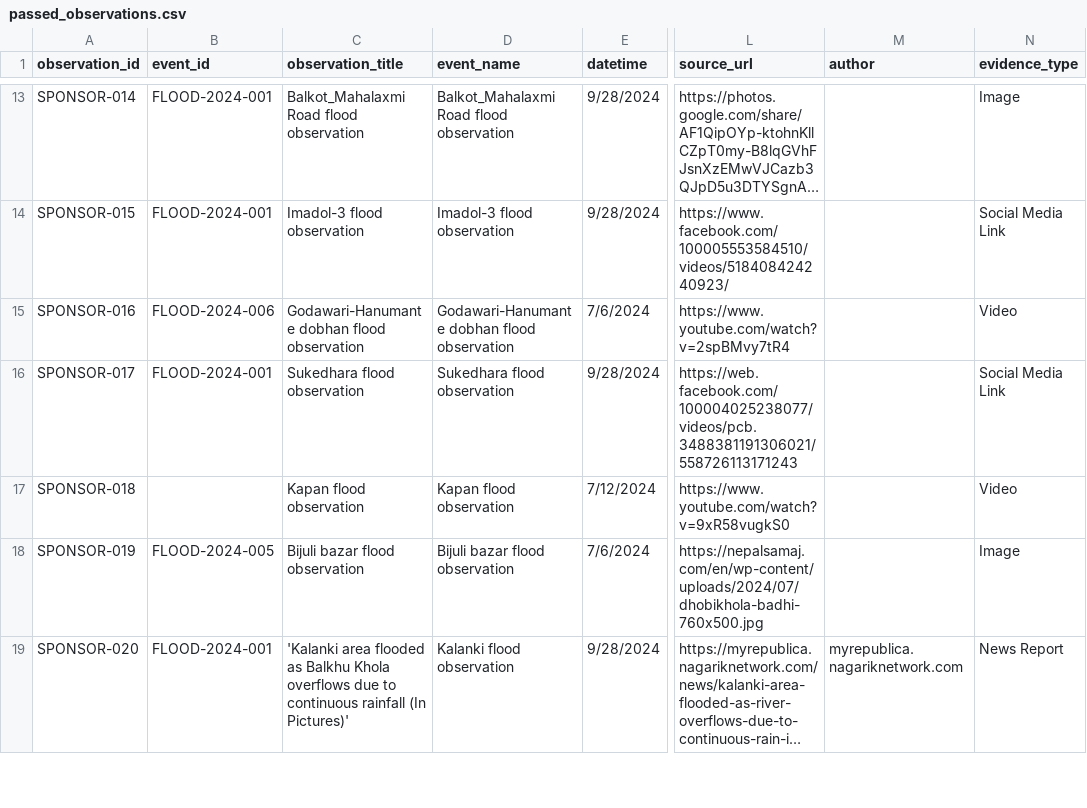
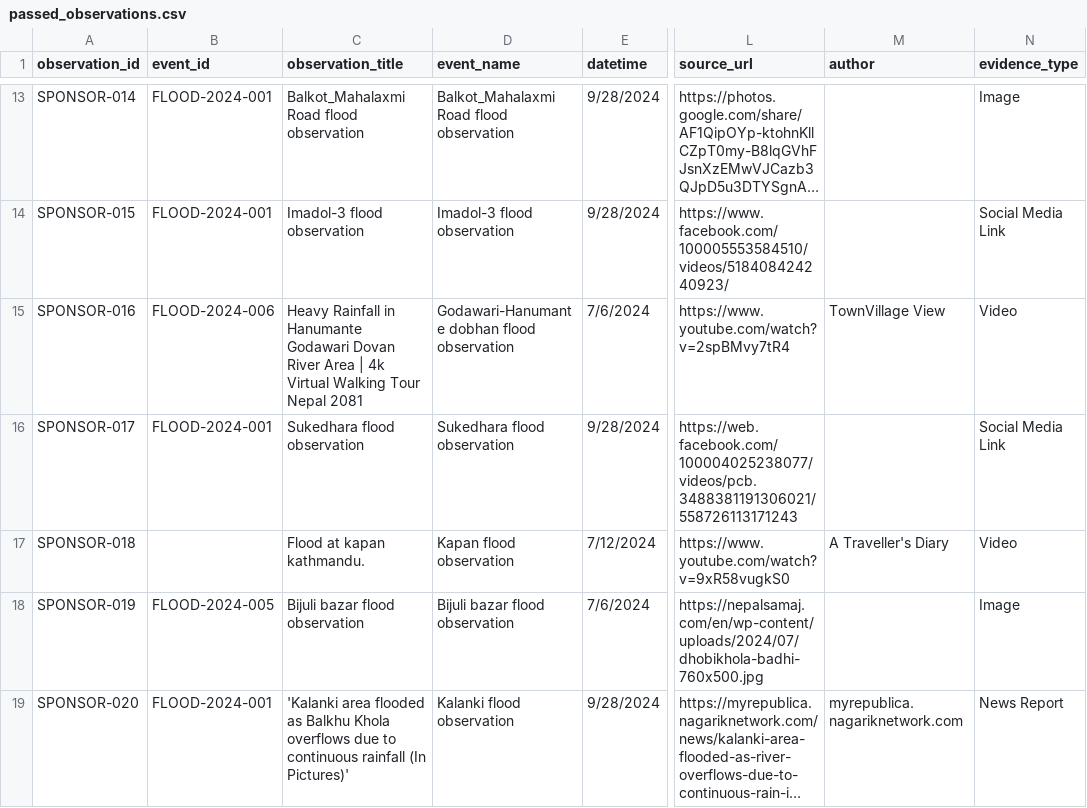
Before and after one commit to rslezas/S4W-Data-Cleaner, a CSV file: flood_repository_2/data/passed_observations.csv, drawn as a sheet; only a part is shown, gaps mark what is left out; long unchanged cells end in …; the diff names each change by its address in the sheet, - before the commit and + after, or states it on an @@ line.

```diff
--- a/flood_repository_2/data/passed_observations.csv
+++ b/flood_repository_2/data/passed_observations.csv
-C15 (observation_title): Godawari-Hanumante dobhan flood observation
+C15 (observation_title): Heavy Rainfall in Hanumante Godawari Dovan River Area | 4k Virtual Walking Tour Nepal 2081
-M15 (author): (empty)
+M15 (author): TownVillage View
-C17 (observation_title): Kapan flood observation
+C17 (observation_title): Flood at kapan kathmandu.
-M17 (author): (empty)
+M17 (author): A Traveller's Diary
```
Also changed, not shown: 2 other files.
